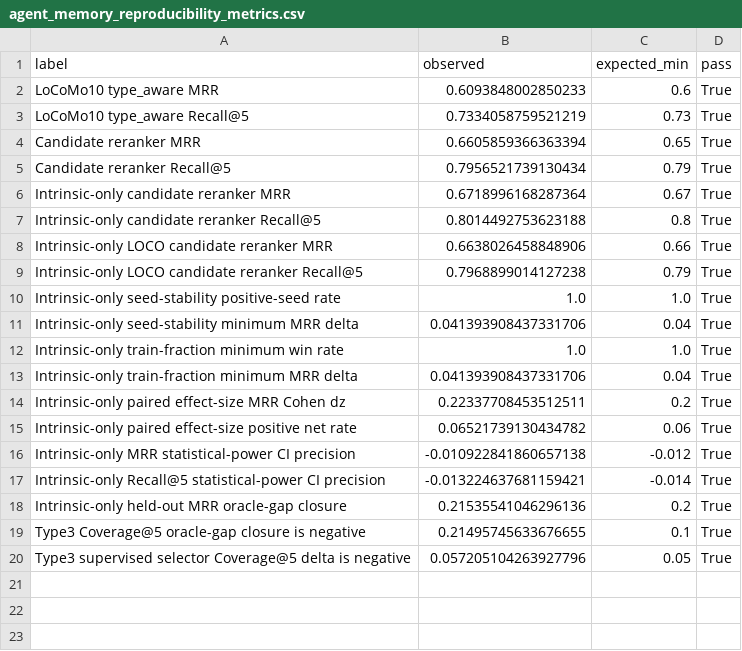
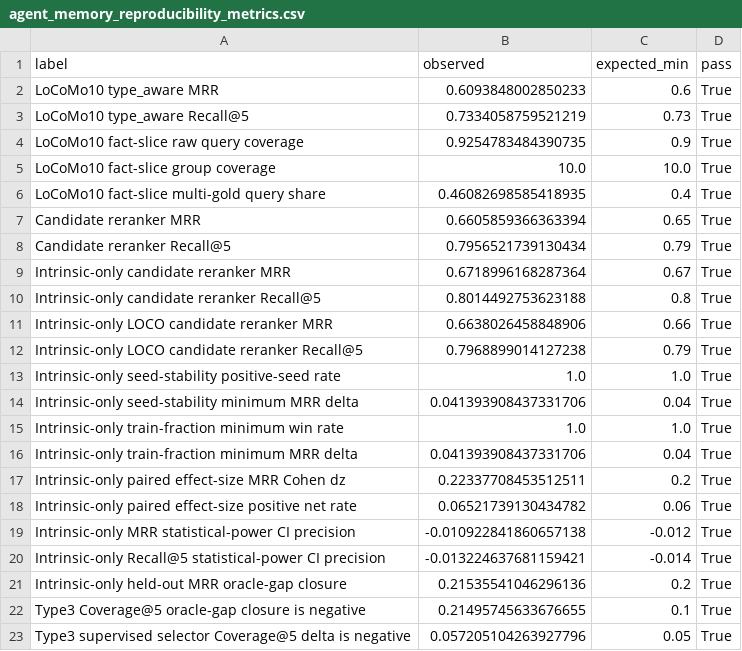
Before and after one commit to bai9yu/agent-memory-experiment, a CSV file: outputs/agent_memory_reproducibility_metrics.csv, drawn as a sheet; the diff names each change by its address in the sheet, - before the commit and + after, or states it on an @@ line.

```diff
--- a/outputs/agent_memory_reproducibility_metrics.csv
+++ b/outputs/agent_memory_reproducibility_metrics.csv
+row 4: LoCoMo10 fact-slice raw query coverage | 0.9254783484390735 | 0.9 | True
+row 5: LoCoMo10 fact-slice group coverage | 10.0 | 10.0 | True
+row 6: LoCoMo10 fact-slice multi-gold query share | 0.46082698585418935 | 0.4 | True
```
Also changed, not shown: outputs/agent_memory_artifact_integrity_manifest.csv, outputs/agent_memory_paper_evidence_matrix.csv, 19 other files.
